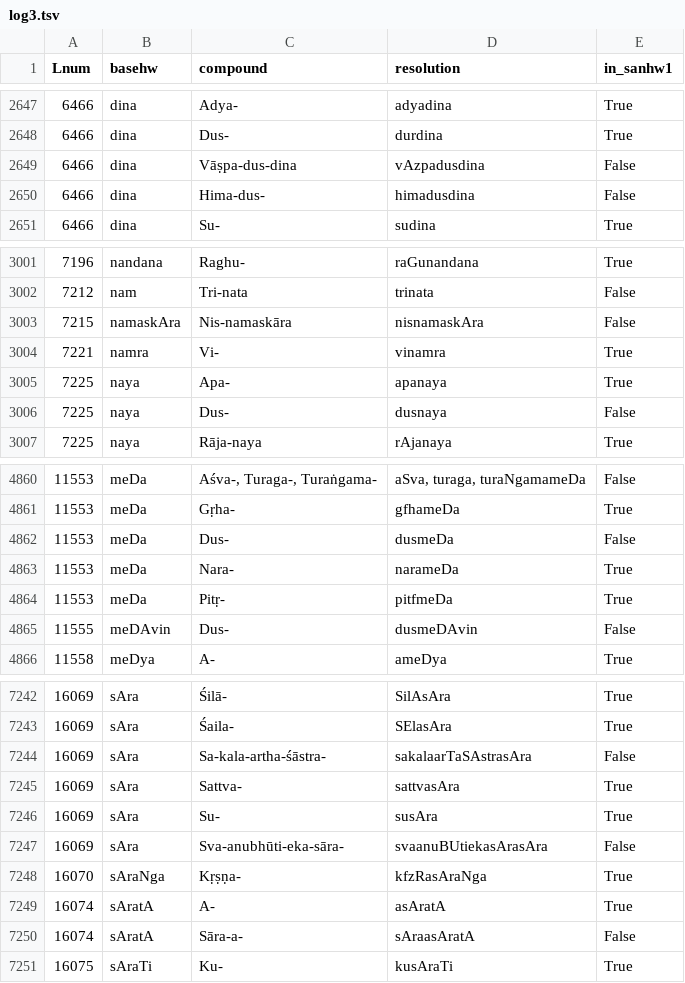
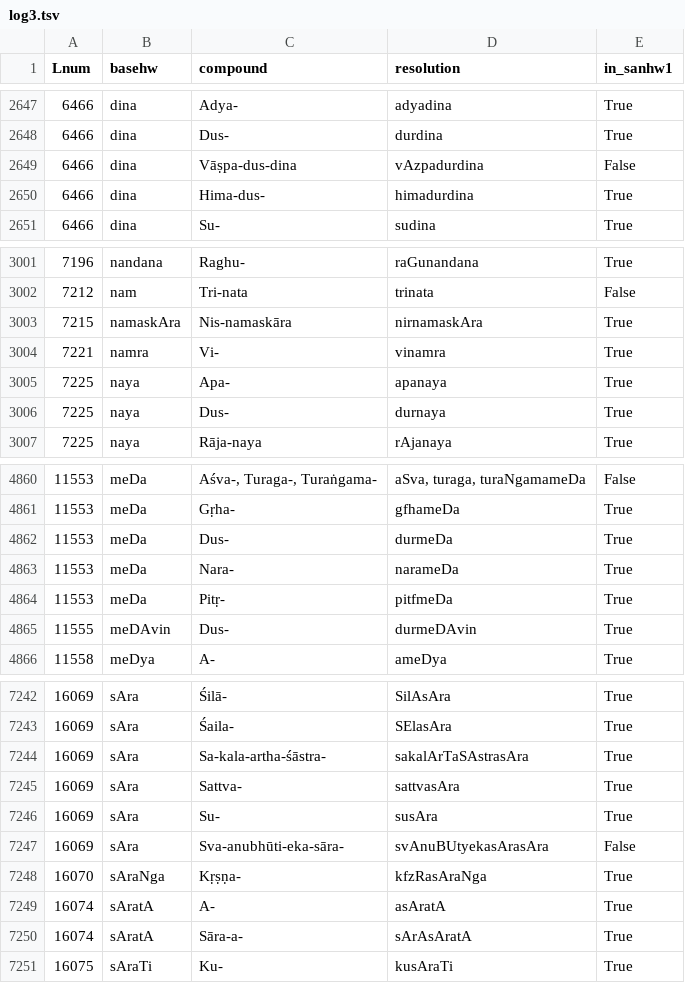
Before and after one commit to sanskrit-lexicon/BEN, a TSV file: issues/issue28/log3.tsv, drawn as a sheet; only a part is shown, gaps mark what is left out; the diff covers the shown part only.

Commit message:
step1.py update in #29. 1220 False.

```diff
--- a/issues/issue28/log3.tsv
+++ b/issues/issue28/log3.tsv
@@ -2648,4 +2648,4 @@ Lnum	basehw	compound	resolution	in_sanhw1
 6466	dina	Dus-	durdina	True
-6466	dina	Vāṣpa-dus-dina	vAzpadusdina	False
-6466	dina	Hima-dus-	himadusdina	False
+6466	dina	Vāṣpa-dus-dina	vAzpadurdina	False
+6466	dina	Hima-dus-	himadurdina	True
 6466	dina	Su-	sudina	True
@@ -3002,6 +3002,6 @@ Lnum	basehw	compound	resolution	in_sanhw1
 7212	nam	Tri-nata	trinata	False
-7215	namaskAra	Nis-namaskāra	nisnamaskAra	False
+7215	namaskAra	Nis-namaskāra	nirnamaskAra	True
 7221	namra	Vi-	vinamra	True
 7225	naya	Apa-	apanaya	True
-7225	naya	Dus-	dusnaya	False
+7225	naya	Dus-	durnaya	True
 7225	naya	Rāja-naya	rAjanaya	True
@@ -4861,6 +4861,6 @@ Lnum	basehw	compound	resolution	in_sanhw1
 11553	meDa	Gṛha-	gfhameDa	True
-11553	meDa	Dus-	dusmeDa	False
+11553	meDa	Dus-	durmeDa	True
 11553	meDa	Nara-	narameDa	True
 11553	meDa	Pitṛ-	pitfmeDa	True
-11555	meDAvin	Dus-	dusmeDAvin	False
+11555	meDAvin	Dus-	durmeDAvin	True
 11558	meDya	A-	ameDya	True
@@ -7243,9 +7243,9 @@ Lnum	basehw	compound	resolution	in_sanhw1
 16069	sAra	Śaila-	SElasAra	True
-16069	sAra	Sa-kala-artha-śāstra-	sakalaarTaSAstrasAra	False
+16069	sAra	Sa-kala-artha-śāstra-	sakalArTaSAstrasAra	True
 16069	sAra	Sattva-	sattvasAra	True
 16069	sAra	Su-	susAra	True
-16069	sAra	Sva-anubhūti-eka-sāra-	svaanuBUtiekasArasAra	False
+16069	sAra	Sva-anubhūti-eka-sāra-	svAnuBUtyekasArasAra	False
 16070	sAraNga	Kṛṣṇa-	kfzRasAraNga	True
 16074	sAratA	A-	asAratA	True
-16074	sAratA	Sāra-a-	sAraasAratA	False
+16074	sAratA	Sāra-a-	sArAsAratA	True
 16075	sAraTi	Ku-	kusAraTi	True
```
Also changed, not shown: 136 edited cells elsewhere in this file, issues/issue28/log1.tsv, 1 other file.
